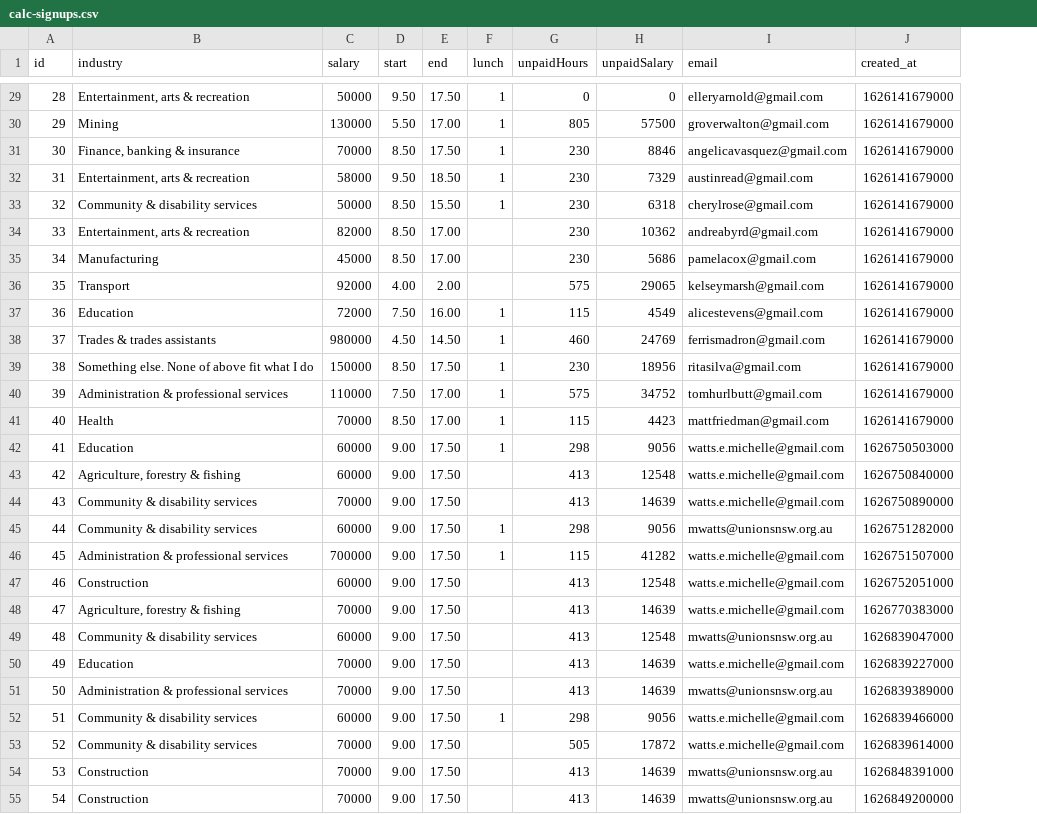
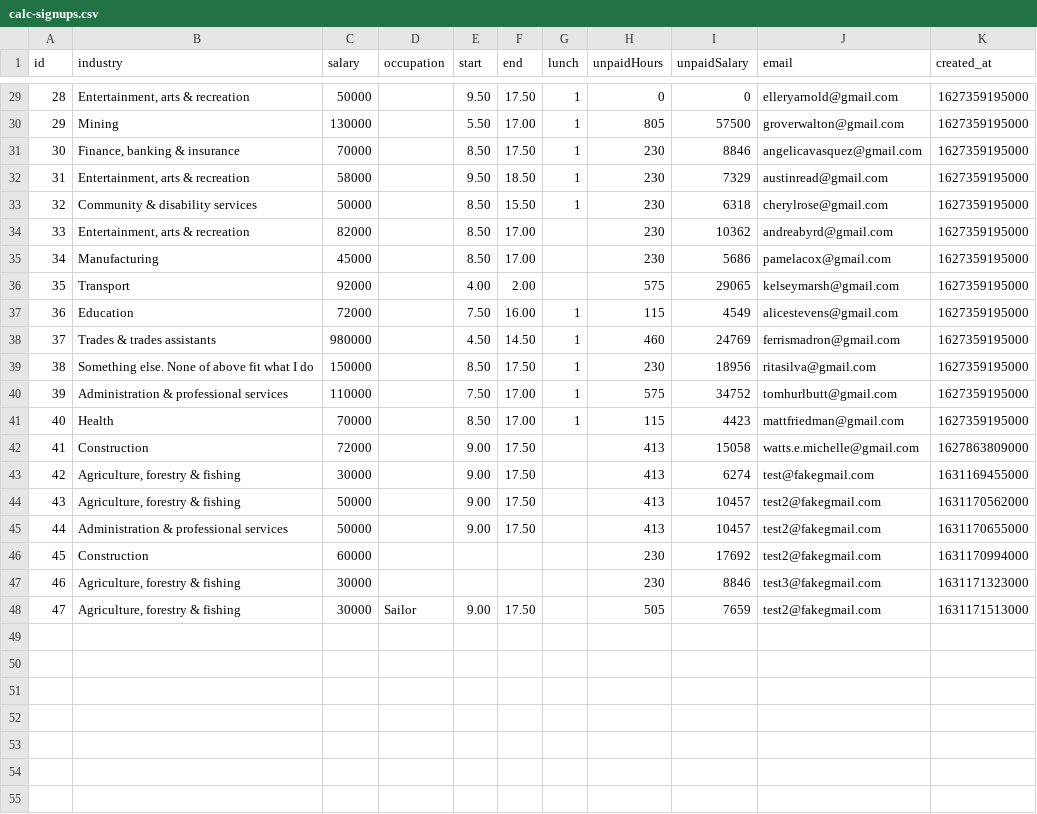
Before and after one commit to michellewatts20000/unpaid-overtime-calc, a CSV file: csv/calc-signups.csv, drawn as a sheet; only a part is shown, gaps mark what is left out; removed rows and columns are numbered as before the commit, all else as after; the diff covers the shown part only; the diff names each change by its address in the sheet, - before the commit and + after, or states it on an @@ line.

Commit message:
occupation field added

```diff
--- a/csv/calc-signups.csv
+++ b/csv/calc-signups.csv
+column D (occupation), empty
-K29:K41 (created_at): 1626141679000
+K29:K41 (created_at): 1627359195000
-row 42: 41 | Education | 60000 | 9.00 | 17.50 | 1 | 298 | 9056 | watts.e.michelle@gmail.com | 1626750503000
-row 43: 42 | Agriculture, forestry & fishing | 60000 | 9.00 | 17.50 |  | 413 | 12548 | watts.e.michelle@gmail.com | 1626750840000
-row 44: 43 | Community & disability services | 70000 | 9.00 | 17.50 |  | 413 | 14639 | watts.e.michelle@gmail.com | 1626750890000
-row 45: 44 | Community & disability services | 60000 | 9.00 | 17.50 | 1 | 298 | 9056 | mwatts@unionsnsw.org.au | 1626751282000
-row 46: 45 | Administration & professional services | 700000 | 9.00 | 17.50 | 1 | 115 | 41282 | watts.e.michelle@gmail.com | 1626751507000
@@ column A (id) renumbered between rows 42 and 45 @@
-C42 (salary): 60000
+C42 (salary): 72000
-I42 (unpaidSalary): 12548
+I42 (unpaidSalary): 15058
-K42 (created_at): 1626752051000
+K42 (created_at): 1627863809000
-C43 (salary): 70000
+C43 (salary): 30000
-I43 (unpaidSalary): 14639
+I43 (unpaidSalary): 6274
-J43 (email): watts.e.michelle@gmail.com
+J43 (email): test@fakegmail.com
-K43 (created_at): 1626770383000
+K43 (created_at): 1631169455000
-row 49: 48 | Community & disability services | 60000 | 9.00 | 17.50 |  | 413 | 12548 | mwatts@unionsnsw.org.au | 1626839047000
-row 50: 49 | Education | 70000 | 9.00 | 17.50 |  | 413 | 14639 | watts.e.michelle@gmail.com | 1626839227000
+row 44: 43 | Agriculture, forestry & fishing | 50000 |  | 9.00 | 17.50 |  | 413 | 10457 | test2@fakegmail.com | 1631170562000
-C45 (salary): 70000
+C45 (salary): 50000
-I45 (unpaidSalary): 14639
+I45 (unpaidSalary): 10457
-J45 (email): mwatts@unionsnsw.org.au
+J45 (email): test2@fakegmail.com
-K45 (created_at): 1626839389000
+K45 (created_at): 1631170655000
-row 52: 51 | Community & disability services | 60000 | 9.00 | 17.50 | 1 | 298 | 9056 | watts.e.michelle@gmail.com | 1626839466000
-row 53: 52 | Community & disability services | 70000 | 9.00 | 17.50 |  | 505 | 17872 | watts.e.michelle@gmail.com | 1626839614000
-row 54: 53 | Construction | 70000 | 9.00 | 17.50 |  | 413 | 14639 | mwatts@unionsnsw.org.au | 1626848391000
-row 55: 54 | Construction | 70000 | 9.00 | 17.50 |  | 413 | 14639 | mwatts@unionsnsw.org.au | 1626849200000
+row 46: 45 | Construction | 60000 |  |  |  |  | 230 | 17692 | test2@fakegmail.com | 1631170994000
+row 47: 46 | Agriculture, forestry & fishing | 30000 |  |  |  |  | 230 | 8846 | test3@fakegmail.com | 1631171323000
+row 48: 47 | Agriculture, forestry & fishing | 30000 | Sailor | 9.00 | 17.50 |  | 505 | 7659 | test2@fakegmail.com | 1631171513000
```
Also changed, not shown: 27 edited cells elsewhere in this file, 4 other files.
